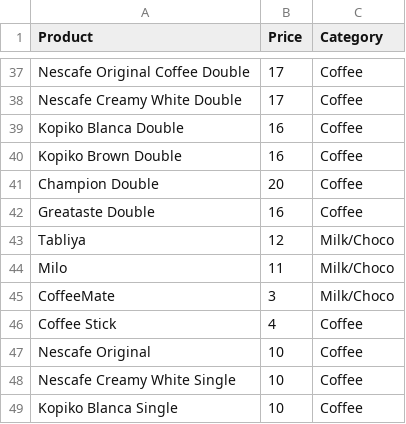
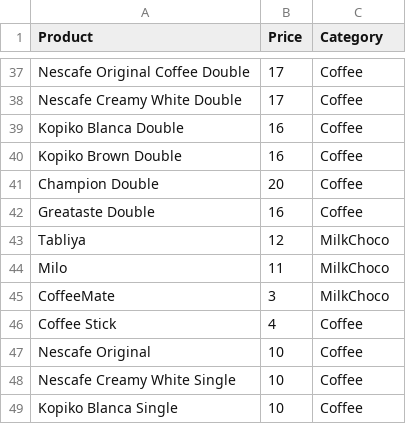
Before and after one commit to eArL2384/SariSari, a CSV file: products.csv, drawn as a sheet; only a part is shown, gaps mark what is left out.

Commit message:
Update products.csv with new items and prices

```diff
--- a/products.csv
+++ b/products.csv
@@ -42,5 +42,5 @@ Champion Double,20,Coffee
 Greataste Double,16,Coffee
-Tabliya,12,Milk/Choco
-Milo ,11,Milk/Choco
-CoffeeMate,3,Milk/Choco
+Tabliya,12,MilkChoco
+Milo ,11,MilkChoco
+CoffeeMate,3,MilkChoco
 Coffee Stick,4,Coffee
```
